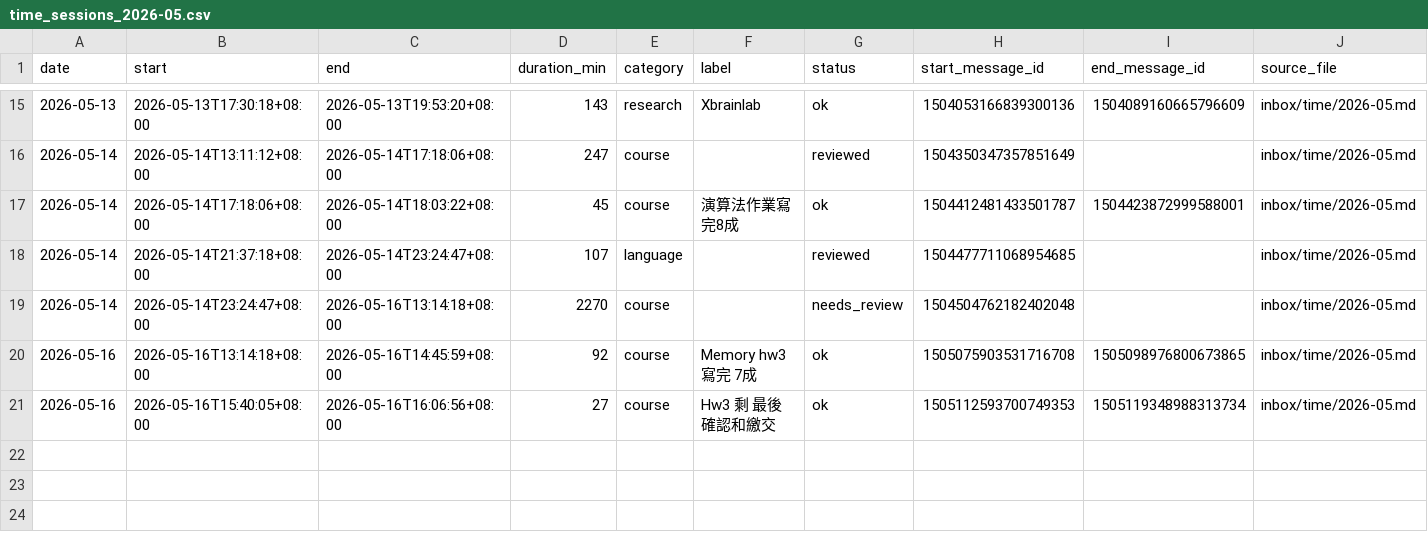
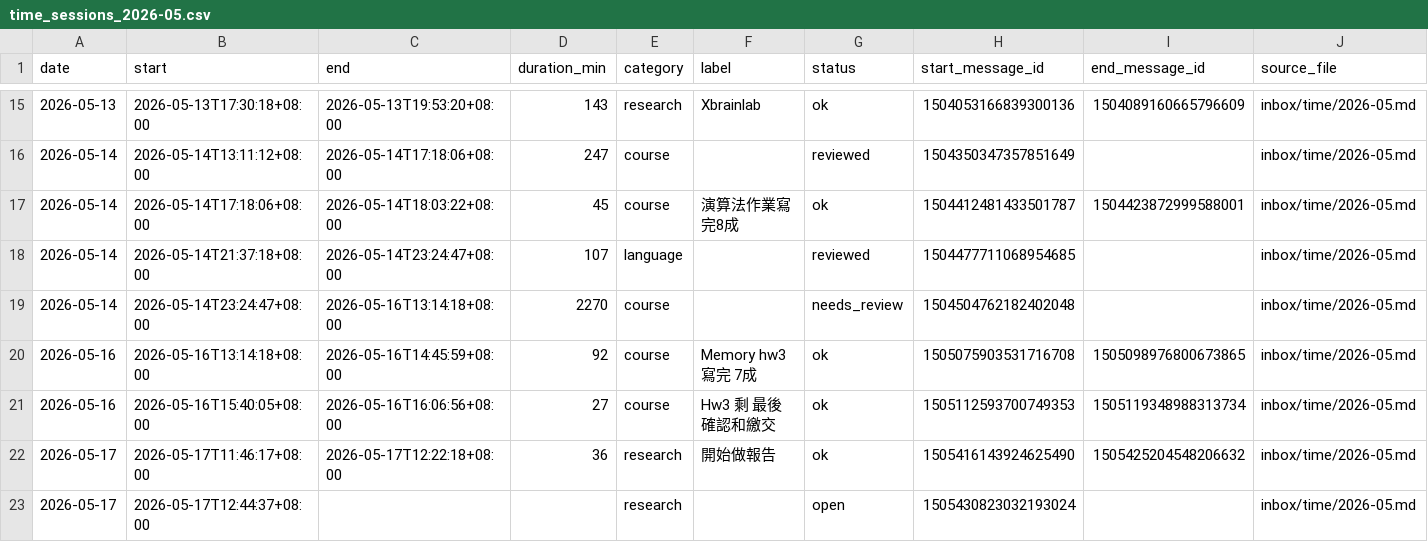
Before and after one commit to hxin-an/time-dashboard, a CSV file: life/worklog/data/time_sessions_2026-05.csv, drawn as a sheet; only a part is shown, gaps mark what is left out; rows hold the shown columns only; the diff names each change by its address in the sheet, - before the commit and + after, or states it on an @@ line.

```diff
--- a/life/worklog/data/time_sessions_2026-05.csv
+++ b/life/worklog/data/time_sessions_2026-05.csv
+row 22: 2026-05-17 | 2026-05-17T11:46:17+08:00 | 2026-05-17T12:22:18+08:00 | 36 | research | 開始做報告 | ok | 1505416143924625490 | 1505425204548206632 | inbox/time/2026-05.md
+row 23: 2026-05-17 | 2026-05-17T12:44:37+08:00 |  |  | research |  | open | 1505430823032193024 |  | inbox/time/2026-05.md
```
Also changed, not shown: 5 other files.
